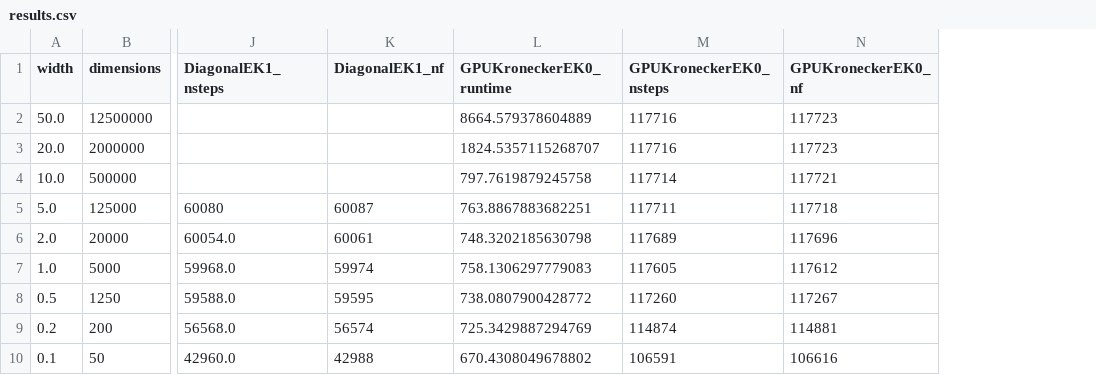
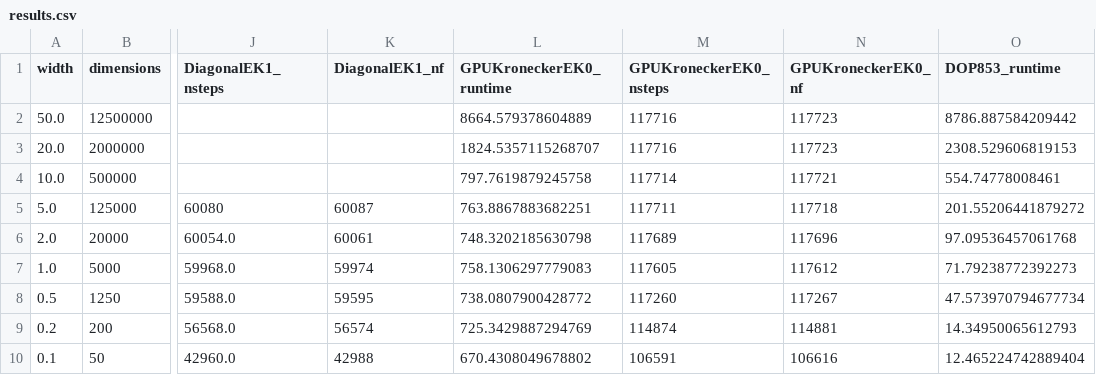
Before and after one commit to pnkraemer/million-dimension-prob-ode-solver-experiments, a CSV file: results/3_dimension_vs_runtime/results.csv, drawn as a sheet; only a part is shown, gaps mark what is left out; the diff names each change by its address in the sheet, - before the commit and + after, or states it on an @@ line.

```diff
--- a/results/3_dimension_vs_runtime/results.csv
+++ b/results/3_dimension_vs_runtime/results.csv
+column O (DOP853_runtime), rows 2-10: 8786.887584209442 | 2308.529606819153 | 554.74778008461 | 201.55206441879272 | 97.09536457061768 | 71.79238772392273 | 47.573970794677734 | 14.34950065612793 | 12.465224742889404
```
Also changed, not shown: 1 other file.
